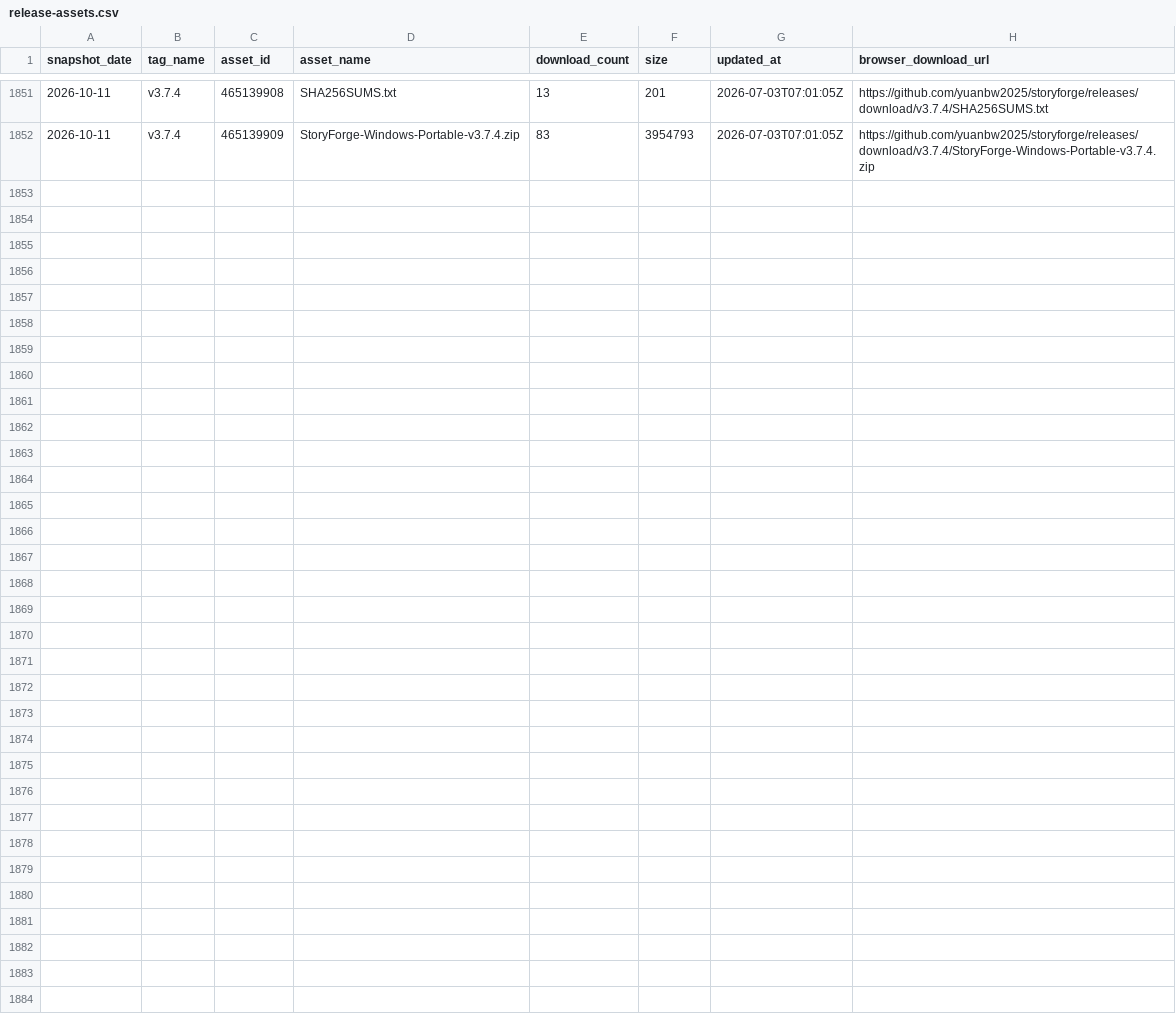
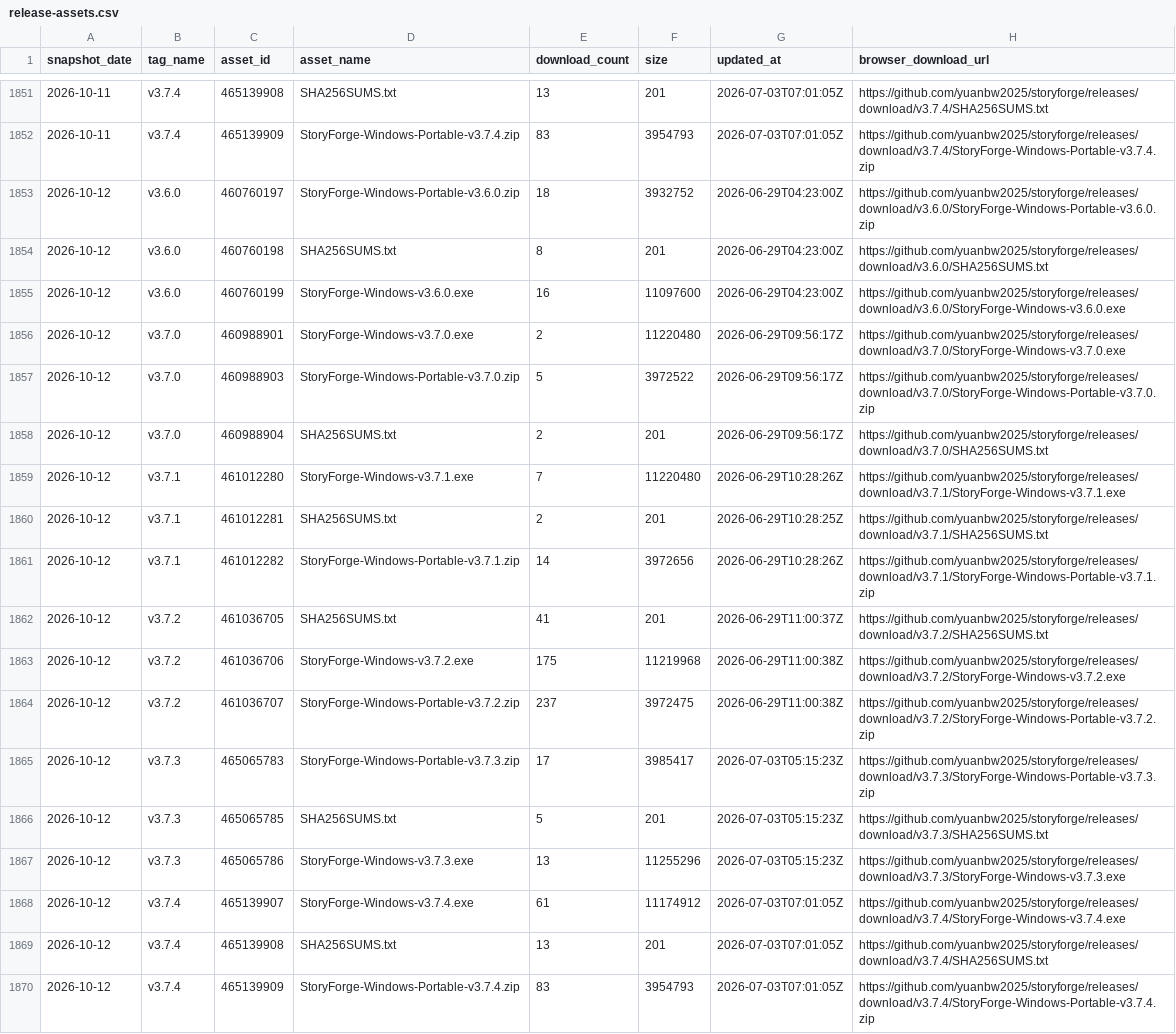
Before and after one commit to Qingyuer/storyforge, a CSV file: data/traffic/release-assets.csv, drawn as a sheet; only a part is shown, gaps mark what is left out.

```diff
--- a/data/traffic/release-assets.csv
+++ b/data/traffic/release-assets.csv
@@ -1852 +1852,19 @@ snapshot_date,tag_name,asset_id,asset_name,download_count,size,updated_at,browse
 2026-10-11,v3.7.4,465139909,StoryForge-Windows-Portable-v3.7.4.zip,83,3954793,2026-07-03T07:01:05Z,https://github.com/yuanbw2025/storyforge/releases/download/v3.7.4/StoryForge-Windows-Portable-v3.7.4.zip
+2026-10-12,v3.6.0,460760197,StoryForge-Windows-Portable-v3.6.0.zip,18,3932752,2026-06-29T04:23:00Z,https://github.com/yuanbw2025/storyforge/releases/download/v3.6.0/StoryForge-Windows-Portable-v3.6.0.zip
+2026-10-12,v3.6.0,460760198,SHA256SUMS.txt,8,201,2026-06-29T04:23:00Z,https://github.com/yuanbw2025/storyforge/releases/download/v3.6.0/SHA256SUMS.txt
+2026-10-12,v3.6.0,460760199,StoryForge-Windows-v3.6.0.exe,16,11097600,2026-06-29T04:23:00Z,https://github.com/yuanbw2025/storyforge/releases/download/v3.6.0/StoryForge-Windows-v3.6.0.exe
+2026-10-12,v3.7.0,460988901,StoryForge-Windows-v3.7.0.exe,2,11220480,2026-06-29T09:56:17Z,https://github.com/yuanbw2025/storyforge/releases/download/v3.7.0/StoryForge-Windows-v3.7.0.exe
+2026-10-12,v3.7.0,460988903,StoryForge-Windows-Portable-v3.7.0.zip,5,3972522,2026-06-29T09:56:17Z,https://github.com/yuanbw2025/storyforge/releases/download/v3.7.0/StoryForge-Windows-Portable-v3.7.0.zip
+2026-10-12,v3.7.0,460988904,SHA256SUMS.txt,2,201,2026-06-29T09:56:17Z,https://github.com/yuanbw2025/storyforge/releases/download/v3.7.0/SHA256SUMS.txt
+2026-10-12,v3.7.1,461012280,StoryForge-Windows-v3.7.1.exe,7,11220480,2026-06-29T10:28:26Z,https://github.com/yuanbw2025/storyforge/releases/download/v3.7.1/StoryForge-Windows-v3.7.1.exe
+2026-10-12,v3.7.1,461012281,SHA256SUMS.txt,2,201,2026-06-29T10:28:25Z,https://github.com/yuanbw2025/storyforge/releases/download/v3.7.1/SHA256SUMS.txt
+2026-10-12,v3.7.1,461012282,StoryForge-Windows-Portable-v3.7.1.zip,14,3972656,2026-06-29T10:28:26Z,https://github.com/yuanbw2025/storyforge/releases/download/v3.7.1/StoryForge-Windows-Portable-v3.7.1.zip
+2026-10-12,v3.7.2,461036705,SHA256SUMS.txt,41,201,2026-06-29T11:00:37Z,https://github.com/yuanbw2025/storyforge/releases/download/v3.7.2/SHA256SUMS.txt
+2026-10-12,v3.7.2,461036706,StoryForge-Windows-v3.7.2.exe,175,11219968,2026-06-29T11:00:38Z,https://github.com/yuanbw2025/storyforge/releases/download/v3.7.2/StoryForge-Windows-v3.7.2.exe
+2026-10-12,v3.7.2,461036707,StoryForge-Windows-Portable-v3.7.2.zip,237,3972475,2026-06-29T11:00:38Z,https://github.com/yuanbw2025/storyforge/releases/download/v3.7.2/StoryForge-Windows-Portable-v3.7.2.zip
+2026-10-12,v3.7.3,465065783,StoryForge-Windows-Portable-v3.7.3.zip,17,3985417,2026-07-03T05:15:23Z,https://github.com/yuanbw2025/storyforge/releases/download/v3.7.3/StoryForge-Windows-Portable-v3.7.3.zip
+2026-10-12,v3.7.3,465065785,SHA256SUMS.txt,5,201,2026-07-03T05:15:23Z,https://github.com/yuanbw2025/storyforge/releases/download/v3.7.3/SHA256SUMS.txt
+2026-10-12,v3.7.3,465065786,StoryForge-Windows-v3.7.3.exe,13,11255296,2026-07-03T05:15:23Z,https://github.com/yuanbw2025/storyforge/releases/download/v3.7.3/StoryForge-Windows-v3.7.3.exe
+2026-10-12,v3.7.4,465139907,StoryForge-Windows-v3.7.4.exe,61,11174912,2026-07-03T07:01:05Z,https://github.com/yuanbw2025/storyforge/releases/download/v3.7.4/StoryForge-Windows-v3.7.4.exe
+2026-10-12,v3.7.4,465139908,SHA256SUMS.txt,13,201,2026-07-03T07:01:05Z,https://github.com/yuanbw2025/storyforge/releases/download/v3.7.4/SHA256SUMS.txt
+2026-10-12,v3.7.4,465139909,StoryForge-Windows-Portable-v3.7.4.zip,83,3954793,2026-07-03T07:01:05Z,https://github.com/yuanbw2025/storyforge/releases/download/v3.7.4/StoryForge-Windows-Portable-v3.7.4.zip
```
Also changed, not shown: data/traffic/clones.csv, data/traffic/views.csv.
